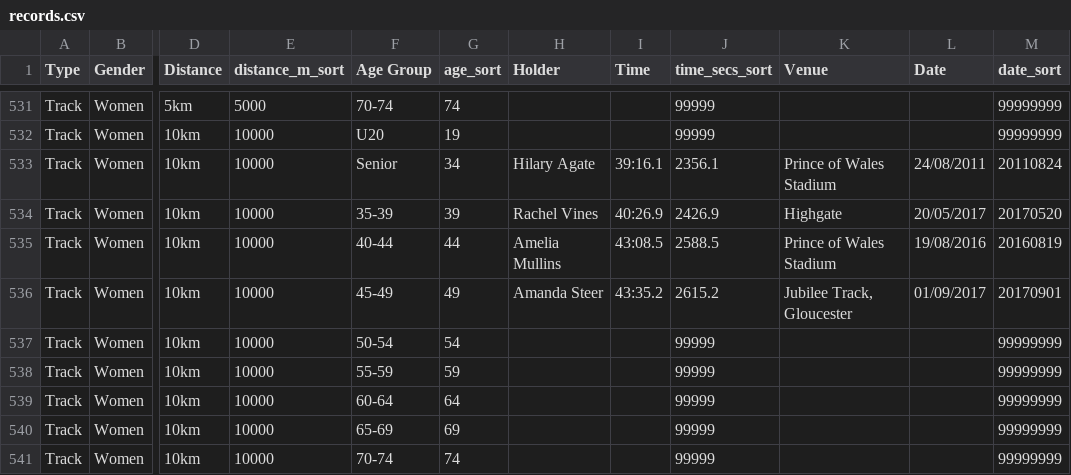
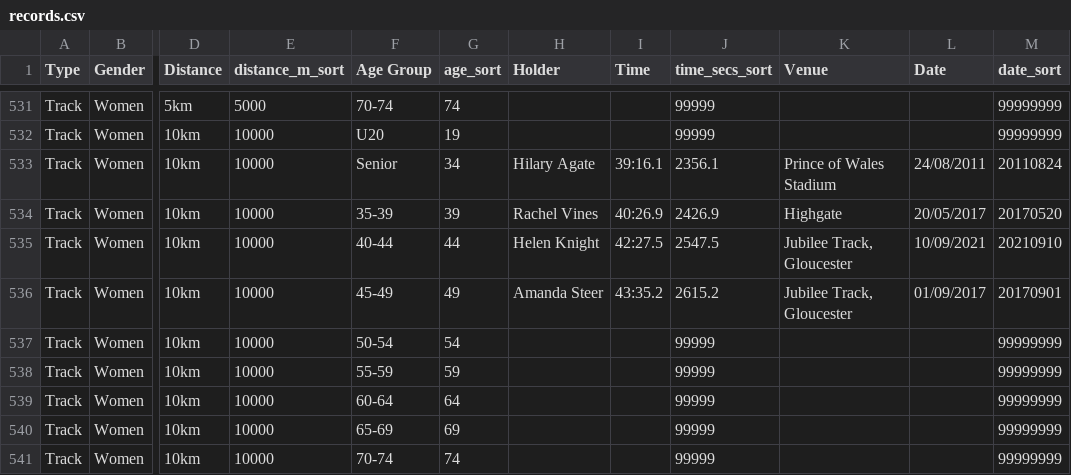
Before and after one commit to CLCStriders/striders, a CSV file: _data/records.csv, drawn as a sheet; only a part is shown, gaps mark what is left out; the diff names each change by its address in the sheet, - before the commit and + after, or states it on an @@ line.

Commit message:
Helen Knight 10k track

```diff
--- a/_data/records.csv
+++ b/_data/records.csv
-H535 (Holder): Amelia Mullins
+H535 (Holder): Helen Knight
-I535 (Time): 43:08.5
+I535 (Time): 42:27.5
-J535 (time_secs_sort): 2588.5
+J535 (time_secs_sort): 2547.5
-K535 (Venue): Prince of Wales Stadium
+K535 (Venue): Jubilee Track, Gloucester
-L535 (Date): 19/08/2016
+L535 (Date): 10/09/2021
-M535 (date_sort): 20160819
+M535 (date_sort): 20210910
```
